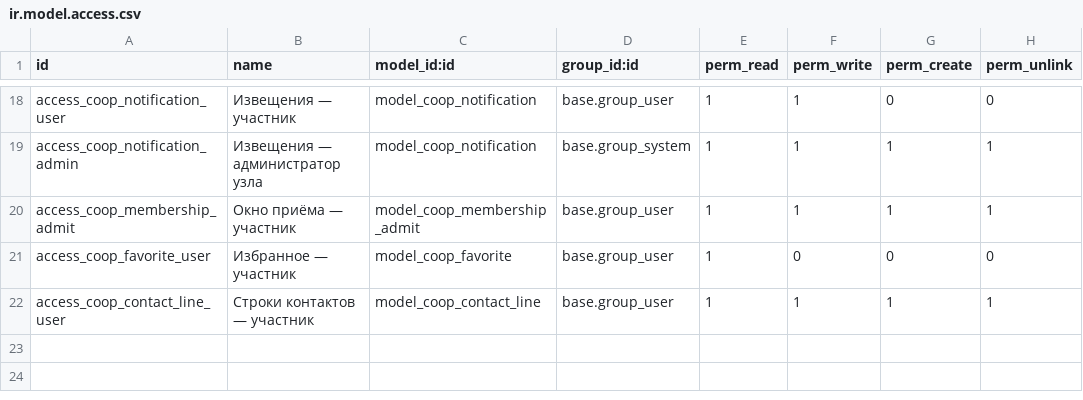
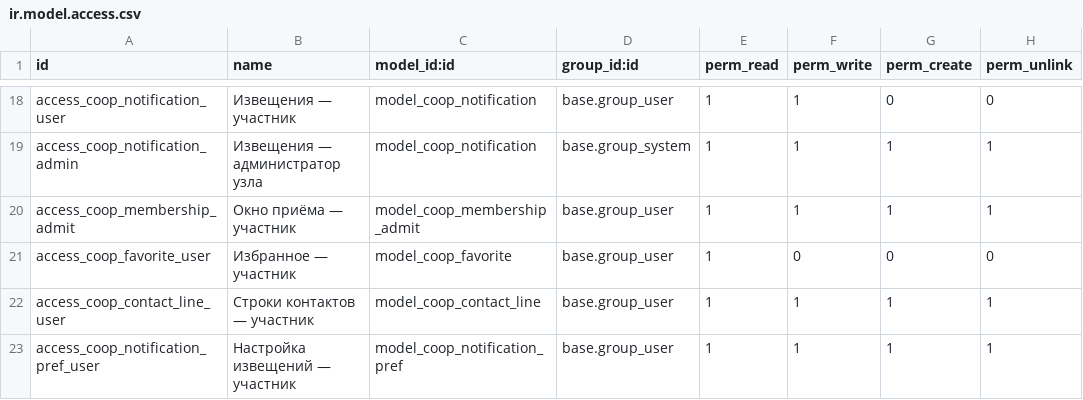
Before and after one commit to daocooptech/dao-cooptech-odoo, a CSV file: coop_base/security/ir.model.access.csv, drawn as a sheet; only a part is shown, gaps mark what is left out.

```diff
--- a/coop_base/security/ir.model.access.csv
+++ b/coop_base/security/ir.model.access.csv
@@ -22 +22,2 @@ access_coop_favorite_user,Избранное — участник,model_coop_fav
 access_coop_contact_line_user,Строки контактов — участник,model_coop_contact_line,base.group_user,1,1,1,1
+access_coop_notification_pref_user,Настройка извещений — участник,model_coop_notification_pref,base.group_user,1,1,1,1
```
Also changed, not shown: 8 other files.
